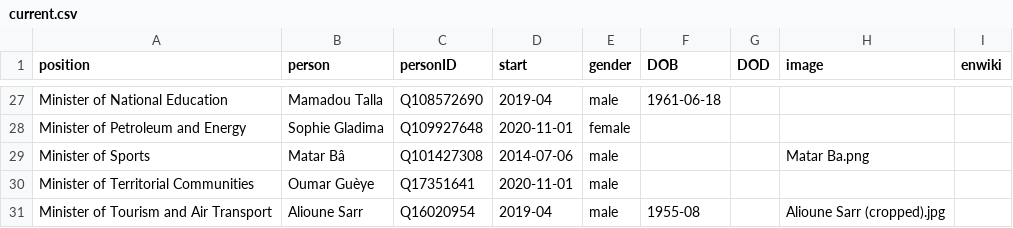
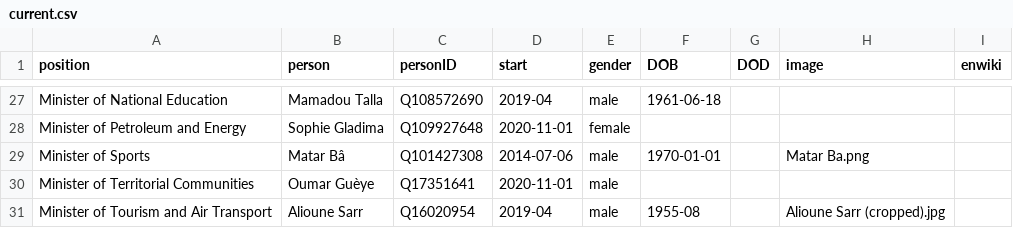
Before and after one commit to every-politician-scrapers/senegal-ministers, a CSV file: html/current.csv, drawn as a sheet; only a part is shown, gaps mark what is left out.

```diff
--- a/html/current.csv
+++ b/html/current.csv
@@ -28,3 +28,3 @@ Minister of National Education,Mamadou Talla,Q108572690,2019-04,male,1961-06-18,
 Minister of Petroleum and Energy,Sophie Gladima,Q109927648,2020-11-01,female,,,,
-Minister of Sports,Matar Bâ,Q101427308,2014-07-06,male,,,Matar Ba.png,
+Minister of Sports,Matar Bâ,Q101427308,2014-07-06,male,1970-01-01,,Matar Ba.png,
 Minister of Territorial Communities,Oumar Guèye,Q17351641,2020-11-01,male,,,,
```
Also changed, not shown: html/holders21.csv.
